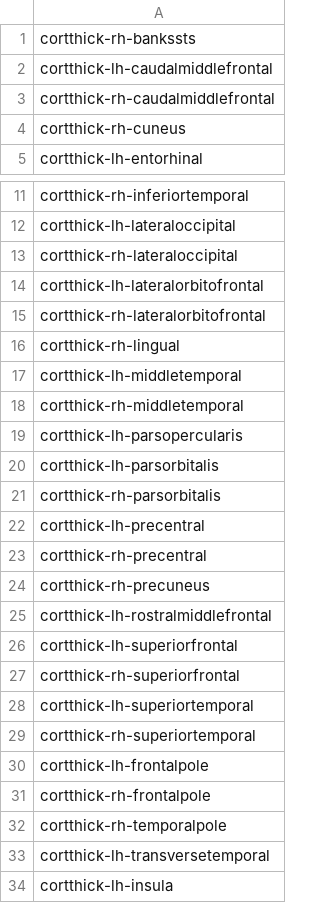
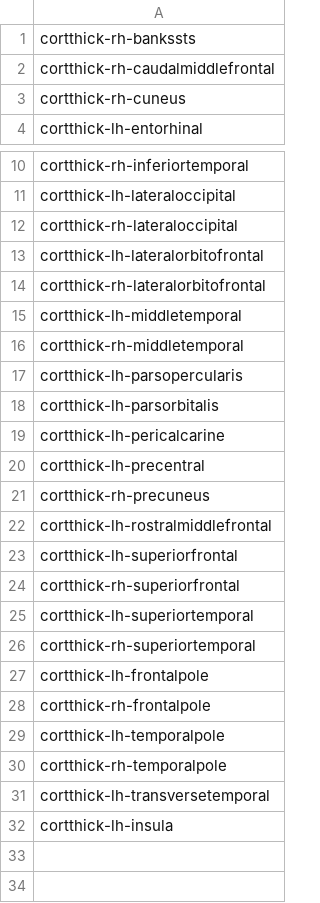
Before and after one commit to nevacorr/Custom_colored_surface_renderings_from_freesurfer_output, a CSV file: regions_reject_null_cortthick_female.csv, drawn as a sheet; only a part is shown, gaps mark what is left out.

Commit message:
revised females regions for revision (regions changed after removing validation set from training

```diff
--- a/regions_reject_null_cortthick_female.csv
+++ b/regions_reject_null_cortthick_female.csv
@@ -1,3 +1,2 @@
 cortthick-rh-bankssts
-cortthick-lh-caudalmiddlefrontal
 cortthick-rh-caudalmiddlefrontal
@@ -15,3 +14,2 @@ cortthick-lh-lateralorbitofrontal
 cortthick-rh-lateralorbitofrontal
-cortthick-rh-lingual
 cortthick-lh-middletemporal
@@ -20,5 +18,4 @@ cortthick-lh-parsopercularis
 cortthick-lh-parsorbitalis
-cortthick-rh-parsorbitalis
+cortthick-lh-pericalcarine
 cortthick-lh-precentral
-cortthick-rh-precentral
 cortthick-rh-precuneus
@@ -31,2 +28,3 @@ cortthick-lh-frontalpole
 cortthick-rh-frontalpole
+cortthick-lh-temporalpole
 cortthick-rh-temporalpole
```
Also changed, not shown: 9 other files.
